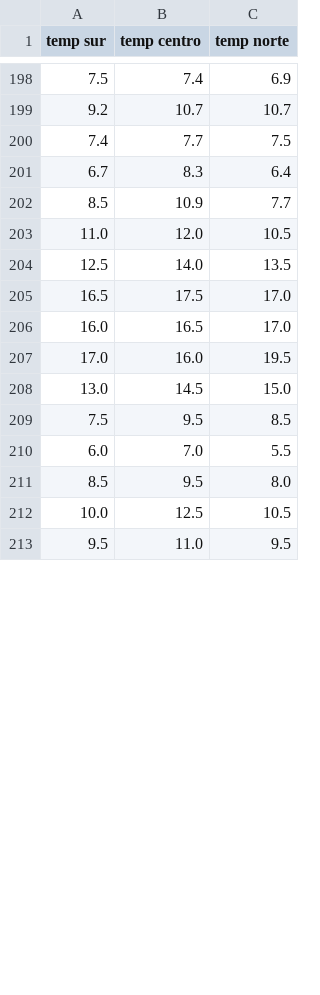
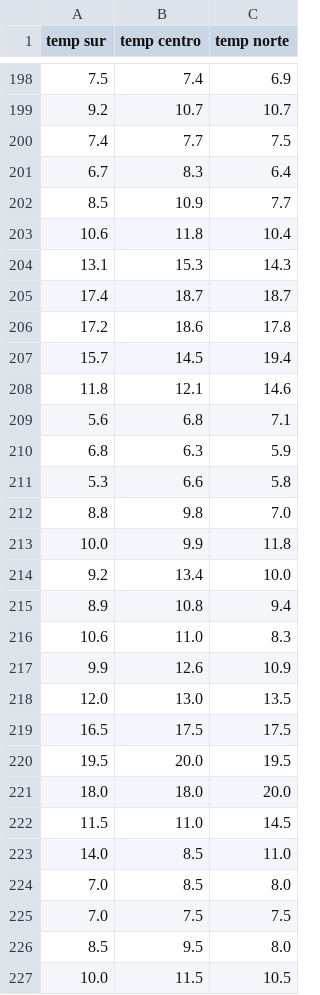
Before and after one commit to Repastero/GeoCOVID-19, a CSV file: data/2021-temperature.csv, drawn as a sheet; only a part is shown, gaps mark what is left out; the diff covers the shown part only.

Commit message:
Archivo con temperatura media actualizado Agregados 15 días de temperatura 20/07/2021 al 4/08/2021, de SMN. Agregados 14 días de temperatura pronóstico 5/08/2021 al 18/08/2021, de meteored.

```diff
--- a/data/2021-temperature.csv
+++ b/data/2021-temperature.csv
@@ -202,12 +202,26 @@ temp sur;temp centro;temp norte
  8.5;10.9; 7.7
-11.0;12.0;10.5
-12.5;14.0;13.5
-16.5;17.5;17.0
-16.0;16.5;17.0
-17.0;16.0;19.5
-13.0;14.5;15.0
- 7.5; 9.5; 8.5
- 6.0; 7.0; 5.5
+10.6;11.8;10.4
+13.1;15.3;14.3
+17.4;18.7;18.7
+17.2;18.6;17.8
+15.7;14.5;19.4
+11.8;12.1;14.6
+ 5.6; 6.8; 7.1
+ 6.8; 6.3; 5.9
+ 5.3; 6.6; 5.8
+ 8.8; 9.8; 7.0
+10.0; 9.9;11.8
+ 9.2;13.4;10.0
+ 8.9;10.8; 9.4
+10.6;11.0; 8.3
+ 9.9;12.6;10.9
+12.0;13.0;13.5
+16.5;17.5;17.5
+19.5;20.0;19.5
+18.0;18.0;20.0
+11.5;11.0;14.5
+14.0; 8.5;11.0
+ 7.0; 8.5; 8.0
+ 7.0; 7.5; 7.5
  8.5; 9.5; 8.0
-10.0;12.5;10.5
- 9.5;11.0; 9.5
+10.0;11.5;10.5
```
Also changed, not shown: 3 added rows, 2 removed rows and 4 edited cells elsewhere in this file.
